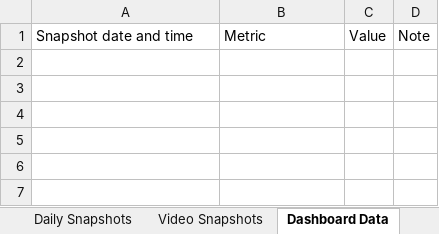
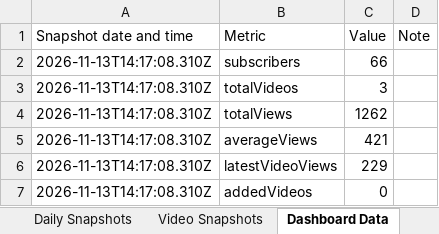
Before and after one commit to ahmd-byte/analytic-snapshot-testing, an Excel workbook: data/youtube-snapshots.xlsx, sheet Dashboard Data, drawn as a sheet; values as stored, in another font and other column widths than the file's, no borders; the diff names each change by its address in the sheet, - before the commit and + after, or states it on an @@ line.

```diff
--- a/data/youtube-snapshots.xlsx (sheet Dashboard Data)
+++ b/data/youtube-snapshots.xlsx (sheet Dashboard Data)
+row 2: 2026-11-13T14:17:08.310Z | subscribers | 66
+row 3: 2026-11-13T14:17:08.310Z | totalVideos | 3
+row 4: 2026-11-13T14:17:08.310Z | totalViews | 1262
+row 5: 2026-11-13T14:17:08.310Z | averageViews | 421
+row 6: 2026-11-13T14:17:08.310Z | latestVideoViews | 229
+row 7: 2026-11-13T14:17:08.310Z | addedVideos | 0
```
Also changed, not shown: sheet Video Snapshots, sheet Daily Snapshots, 2 other files.
